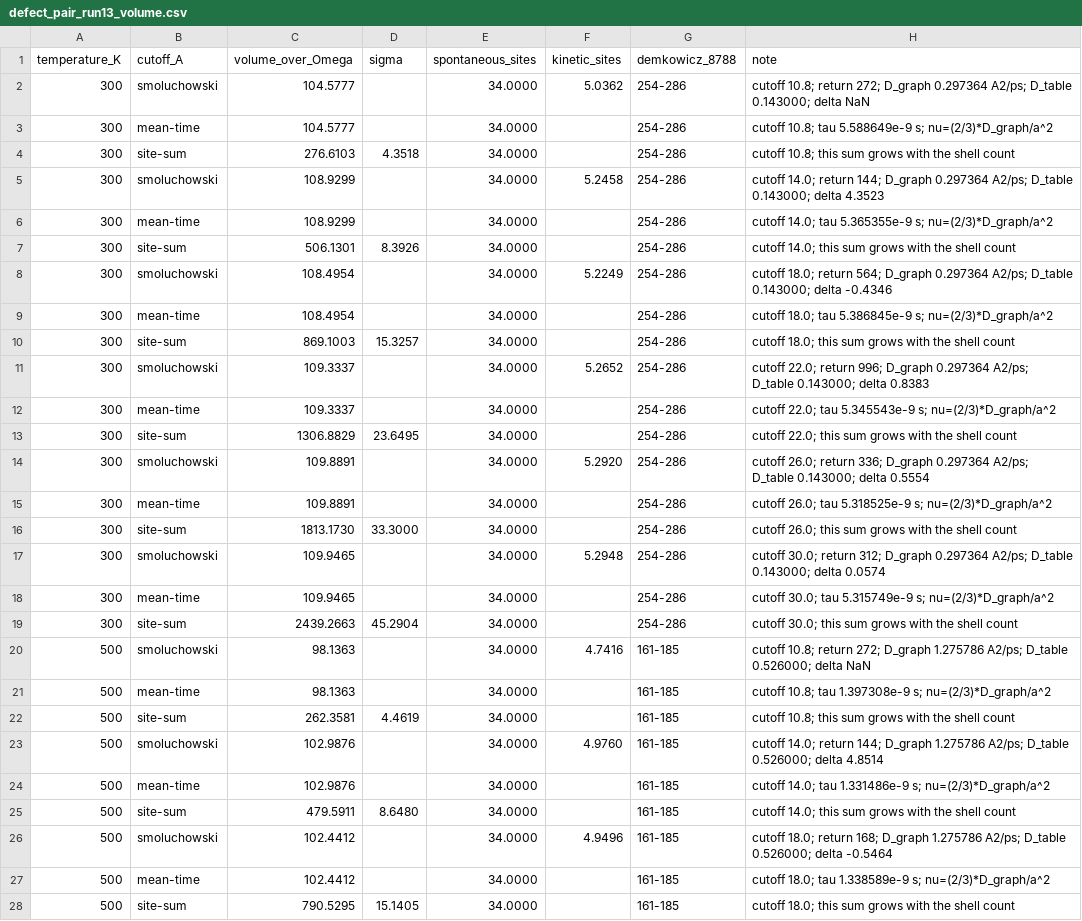
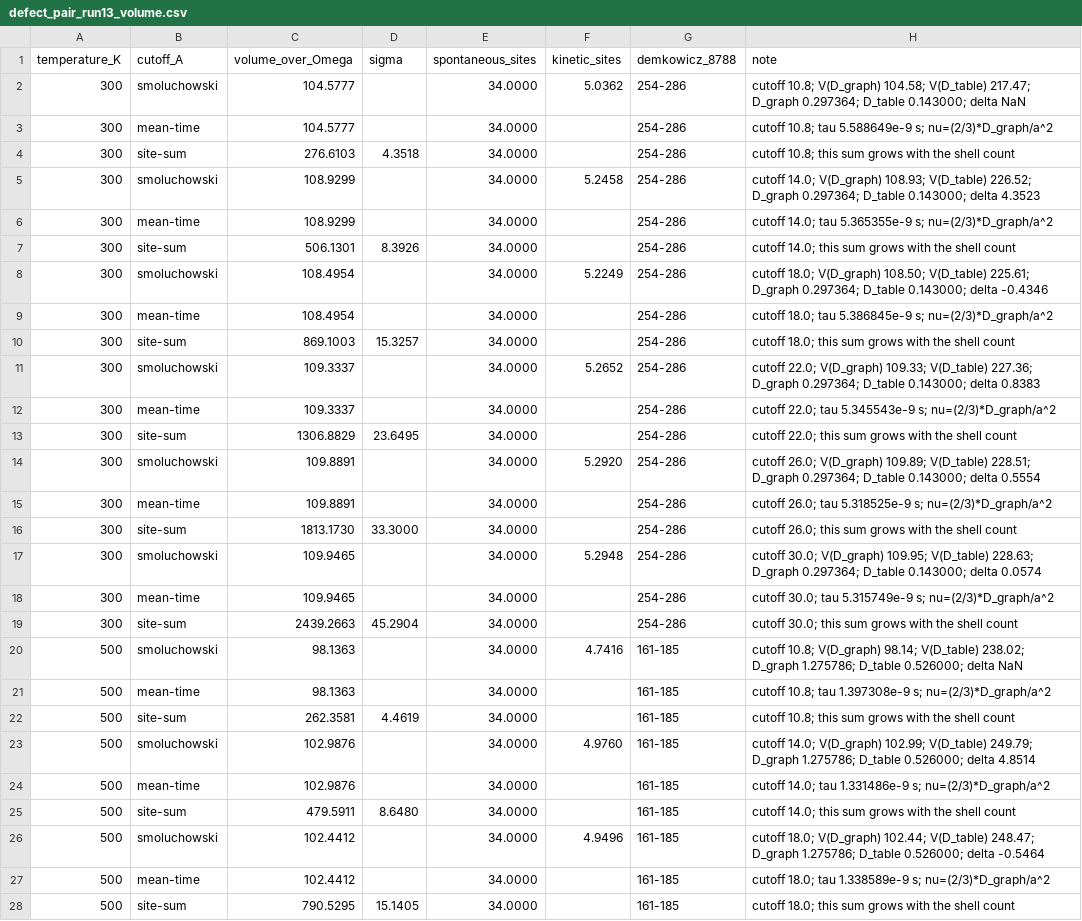
Before and after one commit to OmniPotentRPC/rgsaddle, a CSV file: benchmarks/defect_pair_run13_volume.csv, drawn as a sheet; only a part is shown; the diff covers the shown part only.

Commit message:
test: measure the free dumbbell diffusivity with the lattice thermostat
The 13^3 Langevin trajectories use the same split as npt_lattice.
The Smoluchowski volume is reported with the graph diffusivity and
with the Table 1 diffusivity.

```diff
--- a/benchmarks/defect_pair_run13_volume.csv
+++ b/benchmarks/defect_pair_run13_volume.csv
@@ -1,27 +1,27 @@
 temperature_K,cutoff_A,volume_over_Omega,sigma,spontaneous_sites,kinetic_sites,demkowicz_8788,note
-300,smoluchowski,104.5777,,34.0000,5.0362,254-286,cutoff 10.8; return 272; D_graph 0.297364 A2/ps; D_table 0.143000; delta NaN
+300,smoluchowski,104.5777,,34.0000,5.0362,254-286,cutoff 10.8; V(D_graph) 104.58; V(D_table) 217.47; D_graph 0.297364; D_table 0.143000; delta NaN
 300,mean-time,104.5777,,34.0000,,254-286,cutoff 10.8; tau 5.588649e-9 s; nu=(2/3)*D_graph/a^2
 300,site-sum,276.6103,4.3518,34.0000,,254-286,cutoff 10.8; this sum grows with the shell count
-300,smoluchowski,108.9299,,34.0000,5.2458,254-286,cutoff 14.0; return 144; D_graph 0.297364 A2/ps; D_table 0.143000; delta 4.3523
+300,smoluchowski,108.9299,,34.0000,5.2458,254-286,cutoff 14.0; V(D_graph) 108.93; V(D_table) 226.52; D_graph 0.297364; D_table 0.143000; delta 4.3523
 300,mean-time,108.9299,,34.0000,,254-286,cutoff 14.0; tau 5.365355e-9 s; nu=(2/3)*D_graph/a^2
 300,site-sum,506.1301,8.3926,34.0000,,254-286,cutoff 14.0; this sum grows with the shell count
-300,smoluchowski,108.4954,,34.0000,5.2249,254-286,cutoff 18.0; return 564; D_graph 0.297364 A2/ps; D_table 0.143000; delta -0.4346
+300,smoluchowski,108.4954,,34.0000,5.2249,254-286,cutoff 18.0; V(D_graph) 108.50; V(D_table) 225.61; D_graph 0.297364; D_table 0.143000; delta -0.4346
 300,mean-time,108.4954,,34.0000,,254-286,cutoff 18.0; tau 5.386845e-9 s; nu=(2/3)*D_graph/a^2
 300,site-sum,869.1003,15.3257,34.0000,,254-286,cutoff 18.0; this sum grows with the shell count
-300,smoluchowski,109.3337,,34.0000,5.2652,254-286,cutoff 22.0; return 996; D_graph 0.297364 A2/ps; D_table 0.143000; delta 0.8383
+300,smoluchowski,109.3337,,34.0000,5.2652,254-286,cutoff 22.0; V(D_graph) 109.33; V(D_table) 227.36; D_graph 0.297364; D_table 0.143000; delta 0.8383
 300,mean-time,109.3337,,34.0000,,254-286,cutoff 22.0; tau 5.345543e-9 s; nu=(2/3)*D_graph/a^2
 300,site-sum,1306.8829,23.6495,34.0000,,254-286,cutoff 22.0; this sum grows with the shell count
-300,smoluchowski,109.8891,,34.0000,5.2920,254-286,cutoff 26.0; return 336; D_graph 0.297364 A2/ps; D_table 0.143000; delta 0.5554
+300,smoluchowski,109.8891,,34.0000,5.2920,254-286,cutoff 26.0; V(D_graph) 109.89; V(D_table) 228.51; D_graph 0.297364; D_table 0.143000; delta 0.5554
 300,mean-time,109.8891,,34.0000,,254-286,cutoff 26.0; tau 5.318525e-9 s; nu=(2/3)*D_graph/a^2
 300,site-sum,1813.1730,33.3000,34.0000,,254-286,cutoff 26.0; this sum grows with the shell count
-300,smoluchowski,109.9465,,34.0000,5.2948,254-286,cutoff 30.0; return 312; D_graph 0.297364 A2/ps; D_table 0.143000; delta 0.0574
+300,smoluchowski,109.9465,,34.0000,5.2948,254-286,cutoff 30.0; V(D_graph) 109.95; V(D_table) 228.63; D_graph 0.297364; D_table 0.143000; delta 0.0574
 300,mean-time,109.9465,,34.0000,,254-286,cutoff 30.0; tau 5.315749e-9 s; nu=(2/3)*D_graph/a^2
 300,site-sum,2439.2663,45.2904,34.0000,,254-286,cutoff 30.0; this sum grows with the shell count
-500,smoluchowski,98.1363,,34.0000,4.7416,161-185,cutoff 10.8; return 272; D_graph 1.275786 A2/ps; D_table 0.526000; delta NaN
+500,smoluchowski,98.1363,,34.0000,4.7416,161-185,cutoff 10.8; V(D_graph) 98.14; V(D_table) 238.02; D_graph 1.275786; D_table 0.526000; delta NaN
 500,mean-time,98.1363,,34.0000,,161-185,cutoff 10.8; tau 1.397308e-9 s; nu=(2/3)*D_graph/a^2
 500,site-sum,262.3581,4.4619,34.0000,,161-185,cutoff 10.8; this sum grows with the shell count
-500,smoluchowski,102.9876,,34.0000,4.9760,161-185,cutoff 14.0; return 144; D_graph 1.275786 A2/ps; D_table 0.526000; delta 4.8514
+500,smoluchowski,102.9876,,34.0000,4.9760,161-185,cutoff 14.0; V(D_graph) 102.99; V(D_table) 249.79; D_graph 1.275786; D_table 0.526000; delta 4.8514
 500,mean-time,102.9876,,34.0000,,161-185,cutoff 14.0; tau 1.331486e-9 s; nu=(2/3)*D_graph/a^2
 500,site-sum,479.5911,8.6480,34.0000,,161-185,cutoff 14.0; this sum grows with the shell count
-500,smoluchowski,102.4412,,34.0000,4.9496,161-185,cutoff 18.0; return 168; D_graph 1.275786 A2/ps; D_table 0.526000; delta -0.5464
+500,smoluchowski,102.4412,,34.0000,4.9496,161-185,cutoff 18.0; V(D_graph) 102.44; V(D_table) 248.47; D_graph 1.275786; D_table 0.526000; delta -0.5464
 500,mean-time,102.4412,,34.0000,,161-185,cutoff 18.0; tau 1.338589e-9 s; nu=(2/3)*D_graph/a^2
```
Also changed, not shown: 9 edited cells elsewhere in this file, 4 other files.
